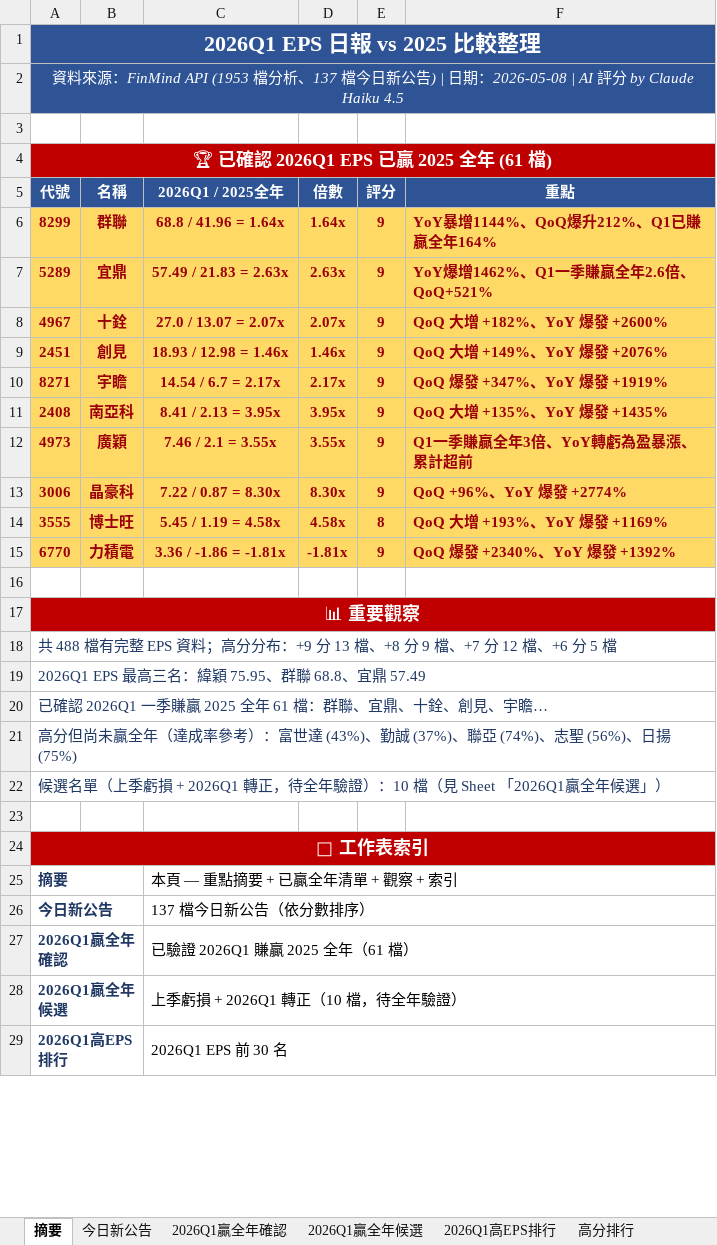
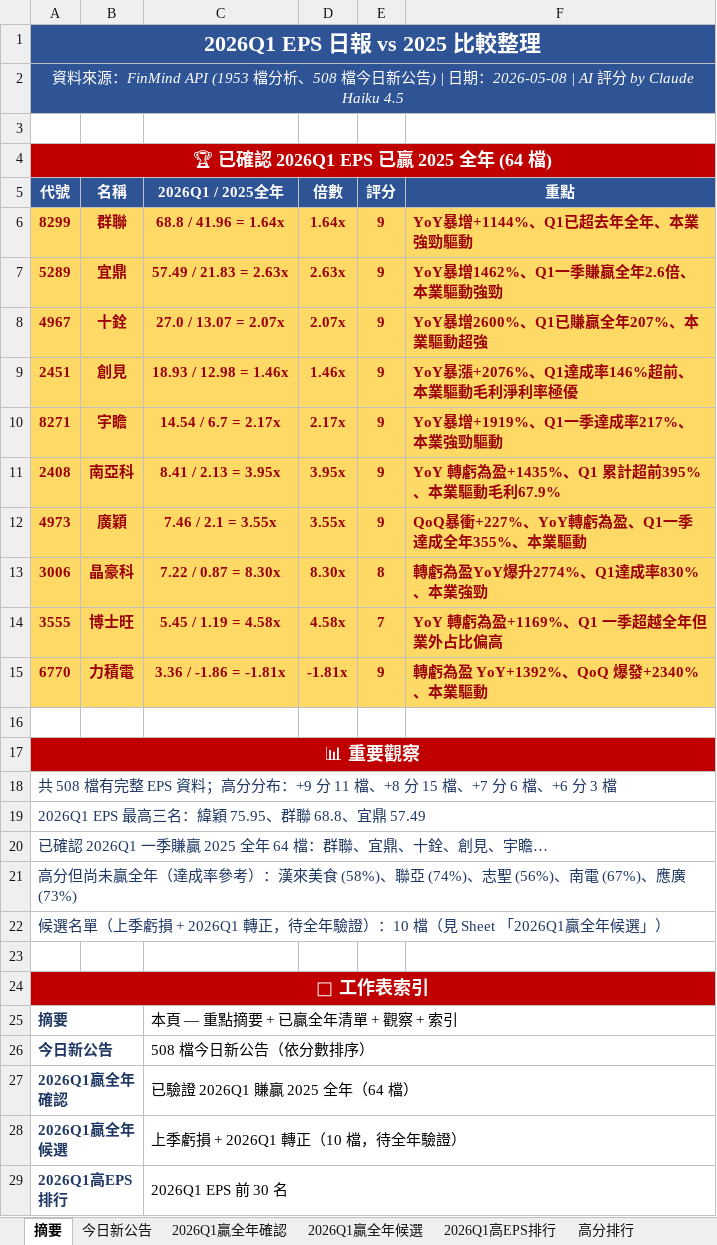
Before and after one commit to ianlife4/eps-cron, an Excel workbook: reports/eps_daily_2026-05-08.xlsx, sheet 摘要, drawn as a sheet; only a part is shown; values as stored, in another font and other column widths than the file's, no borders; the diff covers the shown part only; the diff names each change by its address in the sheet, - before the commit and + after, or states it on an @@ line.

```diff
--- a/reports/eps_daily_2026-05-08.xlsx (sheet 摘要)
+++ b/reports/eps_daily_2026-05-08.xlsx (sheet 摘要)
-A2 (代號): …檔分析、137 檔今日新…
+A2 (代號): …檔分析、508 檔今日新…
-A4 (代號): 🏆 已確認 2026Q1 EPS 已贏 2025 全年 (61 檔)
+A4 (代號): 🏆 已確認 2026Q1 EPS 已贏 2025 全年 (64 檔)
-F6 (重點): YoY暴增1144%、QoQ爆升212%、Q1已賺贏全年164%
+F6 (重點): YoY暴增+1144%、Q1已超去年全年、本業強勁驅動
-F7 (重點): YoY爆增1462%、Q1一季賺贏全年2.6倍、QoQ+521%
+F7 (重點): YoY暴增1462%、Q1一季賺贏全年2.6倍、本業驅動強勁
-F8 (重點): QoQ 大增 +182%、YoY 爆發 +2600%
+F8 (重點): YoY暴增2600%、Q1已賺贏全年207%、本業驅動超強
-F9 (重點): QoQ 大增 +149%、YoY 爆發 +2076%
+F9 (重點): YoY暴漲+2076%、Q1達成率146%超前、本業驅動毛利淨利率極優
-F10 (重點): QoQ 爆發 +347%、YoY 爆發 +1919%
+F10 (重點): YoY暴增+1919%、Q1一季達成率217%、本業強勁驅動
-F11 (重點): QoQ 大增 +135%、YoY 爆發 +1435%
+F11 (重點): YoY 轉虧為盈+1435%、Q1 累計超前395%、本業驅動毛利67.9%
-F12 (重點): Q1一季賺贏全年3倍、YoY轉虧為盈暴漲、累計超前
+F12 (重點): QoQ暴衝+227%、YoY轉虧為盈、Q1一季達成全年355%、本業驅動
-E13 (評分): 9
+E13 (評分): 8
-F13 (重點): QoQ +96%、YoY 爆發 +2774%
+F13 (重點): 轉虧為盈YoY爆升2774%、Q1達成率830%、本業強勁
-E14 (評分): 8
+E14 (評分): 7
-F14 (重點): QoQ 大增 +193%、YoY 爆發 +1169%
+F14 (重點): YoY 轉虧為盈+1169%、Q1 一季超越全年但業外占比偏高
-F15 (重點): QoQ 爆發 +2340%、YoY 爆發 +1392%
+F15 (重點): 轉虧為盈 YoY+1392%、QoQ 爆發+2340%、本業驅動
-A18 (代號): 共 488 檔有完整 EPS 資料；高分分布：+9 分 13 檔、+8 分 9 檔、+7 分 12 檔、+6 分 5 檔
+A18 (代號): 共 508 檔有完整 EPS 資料；高分分布：+9 分 11 檔、+8 分 15 檔、+7 分 6 檔、+6 分 3 檔
-A20 (代號): 已確認 2026Q1 一季賺贏 2025 全年 61 檔：群聯、宜鼎、十銓、創見、宇瞻…
+A20 (代號): 已確認 2026Q1 一季賺贏 2025 全年 64 檔：群聯、宜鼎、十銓、創見、宇瞻…
-A21 (代號): …參考）：富世達 (43%)、勤誠 (37%)、聯亞 (74%)、志聖 (56%)、日揚 (75%)
+A21 (代號): …參考）：漢來美食 (58%)、聯亞 (74%)、志聖 (56%)、南電 (67%)、應廣 (73%)
-C26 (2026Q1 / 2025全年): 137 檔今日新公告（依分數排序）
+C26 (2026Q1 / 2025全年): 508 檔今日新公告（依分數排序）
-C27 (2026Q1 / 2025全年): 已驗證 2026Q1 賺贏 2025 全年（61 檔）
+C27 (2026Q1 / 2025全年): 已驗證 2026Q1 賺贏 2025 全年（64 檔）
```
Also changed, not shown: 3 edited cells elsewhere in this sheet, sheet 今日新公告, sheet 完整 EPS, sheet 高分排行, sheet 衰退警示, sheet 2026Q1贏全年確認, sheet 2026Q1高EPS排行, 1 more sheet, 1 other file.
